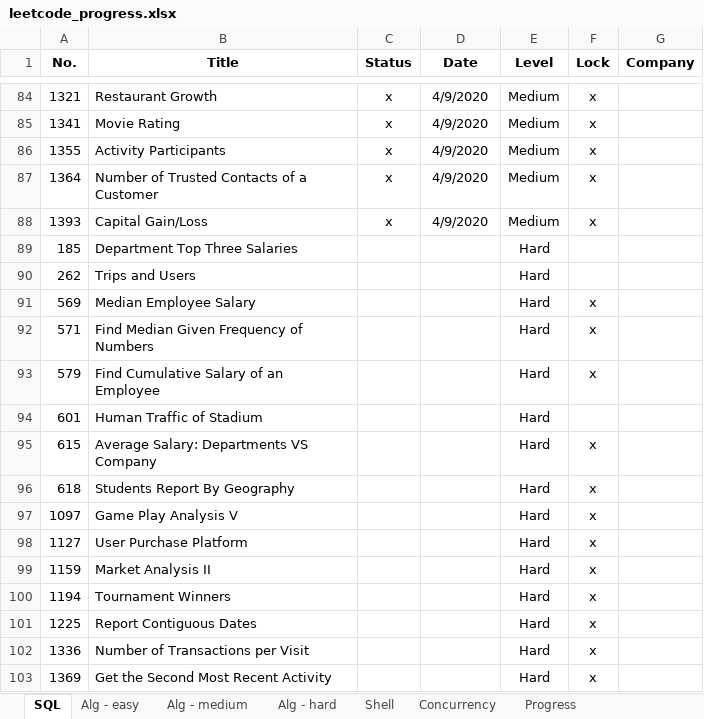
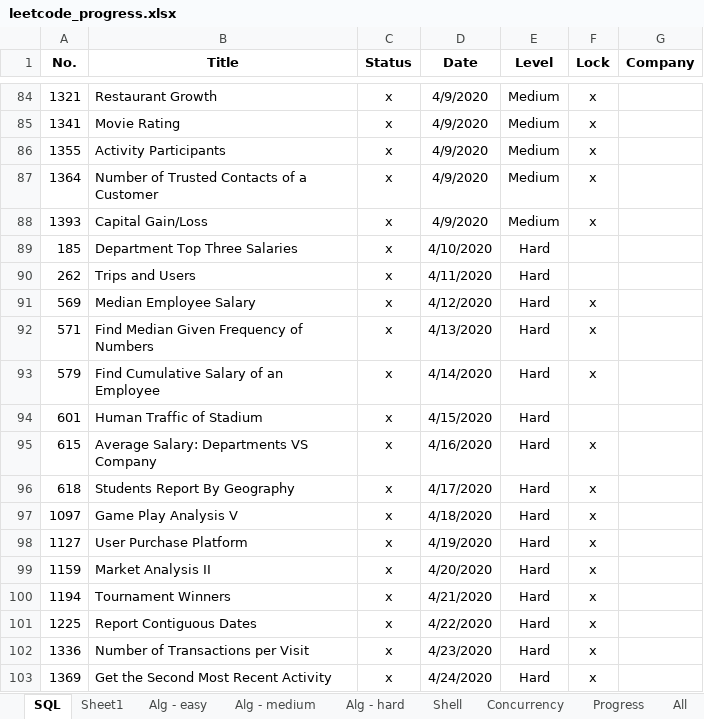
Before and after one commit to vwang0/Leetcode_Solutions, an Excel workbook: leetcode_progress.xlsx, sheet SQL, drawn as a sheet; only a part is shown, gaps mark what is left out; values as stored, in another font and other column widths than the file's, no borders; the diff names each change by its address in the sheet, - before the commit and + after, or states it on an @@ line.

```diff
--- a/leetcode_progress.xlsx (sheet SQL)
+++ b/leetcode_progress.xlsx (sheet SQL)
+sheet tab: Sheet1
+sheet tab: All
-C89:C103 (Status): (empty)
+C89:C103 (Status): x
-D89 (Date): (empty)
+D89 (Date): 4/10/2020
-D90 (Date): (empty)
+D90 (Date): 4/11/2020
-D91 (Date): (empty)
+D91 (Date): 4/12/2020
-D92 (Date): (empty)
+D92 (Date): 4/13/2020
-D93 (Date): (empty)
+D93 (Date): 4/14/2020
-D94 (Date): (empty)
+D94 (Date): 4/15/2020
-D95 (Date): (empty)
+D95 (Date): 4/16/2020
-D96 (Date): (empty)
+D96 (Date): 4/17/2020
-D97 (Date): (empty)
+D97 (Date): 4/18/2020
-D98 (Date): (empty)
+D98 (Date): 4/19/2020
-D99 (Date): (empty)
+D99 (Date): 4/20/2020
-D100 (Date): (empty)
+D100 (Date): 4/21/2020
-D101 (Date): (empty)
+D101 (Date): 4/22/2020
-D102 (Date): (empty)
+D102 (Date): 4/23/2020
-D103 (Date): (empty)
+D103 (Date): 4/24/2020
```
Also changed, not shown: sheet Progress, 1 other file.
